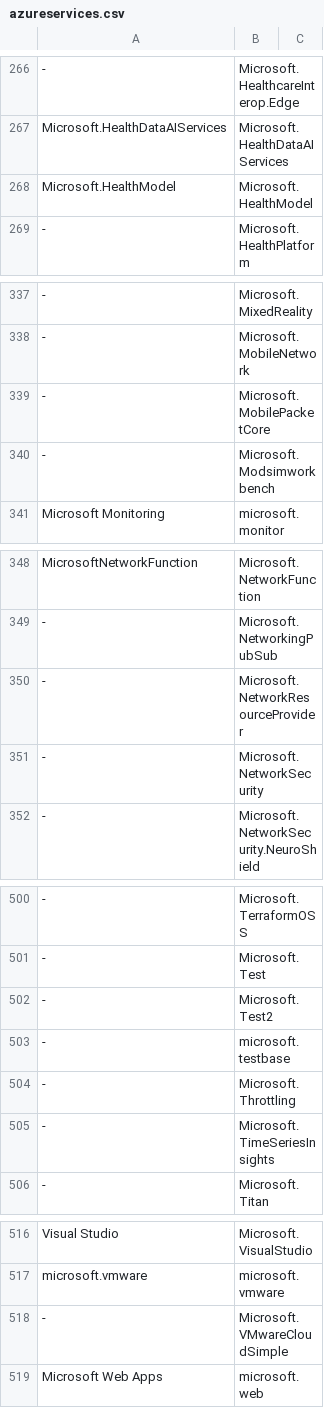
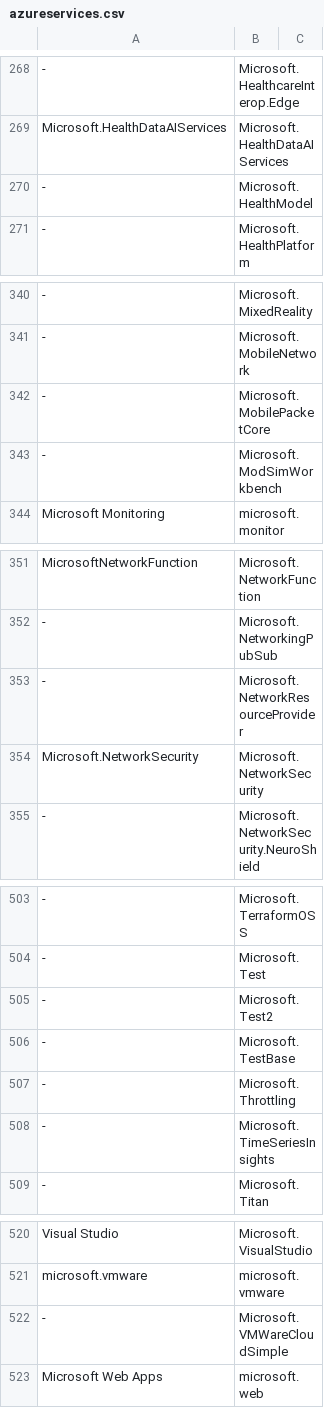
Before and after one commit to awsles/AzureServices, a CSV file: docs/azureservices.csv, drawn as a sheet; only a part is shown, gaps mark what is left out; the diff covers the shown part only.

```diff
--- a/docs/azureservices.csv
+++ b/docs/azureservices.csv
@@ -267,3 +269,3 @@
 "Microsoft.HealthDataAIServices","Microsoft.HealthDataAIServices",""
-"Microsoft.HealthModel","Microsoft.HealthModel",""
+"-","Microsoft.HealthModel",""
 "-","Microsoft.HealthPlatform",""
@@ -339,3 +342,3 @@
 "-","Microsoft.MobilePacketCore",""
-"-","Microsoft.Modsimworkbench",""
+"-","Microsoft.ModSimWorkbench",""
 "Microsoft Monitoring","microsoft.monitor",""
@@ -350,3 +353,3 @@
 "-","Microsoft.NetworkResourceProvider",""
-"-","Microsoft.NetworkSecurity",""
+"Microsoft.NetworkSecurity","Microsoft.NetworkSecurity",""
 "-","Microsoft.NetworkSecurity.NeuroShield",""
@@ -502,3 +505,3 @@
 "-","Microsoft.Test2",""
-"-","microsoft.testbase",""
+"-","Microsoft.TestBase",""
 "-","Microsoft.Throttling",""
@@ -517,3 +521,3 @@
 "microsoft.vmware","microsoft.vmware",""
-"-","Microsoft.VMwareCloudSimple",""
+"-","Microsoft.VMWareCloudSimple",""
 "Microsoft Web Apps","microsoft.web",""
```
Also changed, not shown: 4 added rows and 2 edited cells elsewhere in this file, docs/azureservicefeatures.csv, 6 other files.
